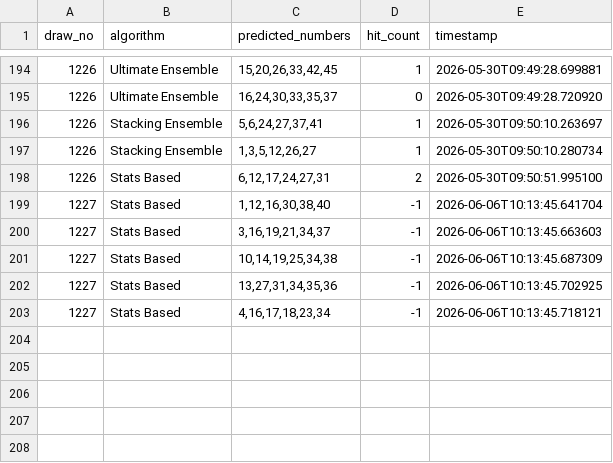
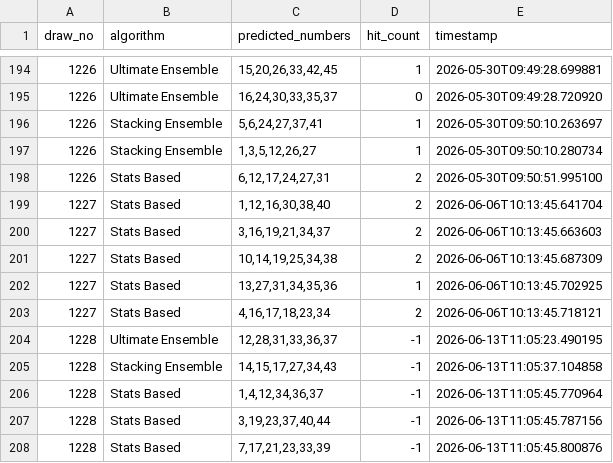
Before and after one commit to hyungtae48kim/6-strike-bomb, a CSV file: data/prediction_history.csv, drawn as a sheet; only a part is shown, gaps mark what is left out.

Commit message:
feat(data): add new lotto draw and update prediction history with corrected hit counts

```diff
--- a/data/prediction_history.csv
+++ b/data/prediction_history.csv
@@ -198,6 +198,11 @@ draw_no,algorithm,predicted_numbers,hit_count,timestamp
 1226,Stats Based,"6,12,17,24,27,31",2,2026-05-30T09:50:51.995100
-1227,Stats Based,"1,12,16,30,38,40",-1,2026-06-06T10:13:45.641704
-1227,Stats Based,"3,16,19,21,34,37",-1,2026-06-06T10:13:45.663603
-1227,Stats Based,"10,14,19,25,34,38",-1,2026-06-06T10:13:45.687309
-1227,Stats Based,"13,27,31,34,35,36",-1,2026-06-06T10:13:45.702925
-1227,Stats Based,"4,16,17,18,23,34",-1,2026-06-06T10:13:45.718121
+1227,Stats Based,"1,12,16,30,38,40",2,2026-06-06T10:13:45.641704
+1227,Stats Based,"3,16,19,21,34,37",2,2026-06-06T10:13:45.663603
+1227,Stats Based,"10,14,19,25,34,38",2,2026-06-06T10:13:45.687309
+1227,Stats Based,"13,27,31,34,35,36",1,2026-06-06T10:13:45.702925
+1227,Stats Based,"4,16,17,18,23,34",2,2026-06-06T10:13:45.718121
+1228,Ultimate Ensemble,"12,28,31,33,36,37",-1,2026-06-13T11:05:23.490195
+1228,Stacking Ensemble,"14,15,17,27,34,43",-1,2026-06-13T11:05:37.104858
+1228,Stats Based,"1,4,12,34,36,37",-1,2026-06-13T11:05:45.770964
+1228,Stats Based,"3,19,23,37,40,44",-1,2026-06-13T11:05:45.787156
+1228,Stats Based,"7,17,21,23,33,39",-1,2026-06-13T11:05:45.800876
```
Also changed, not shown: data/lotto_history.csv, 1 other file.
